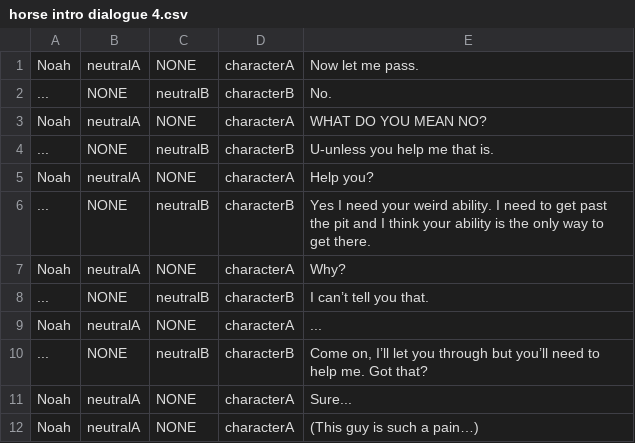
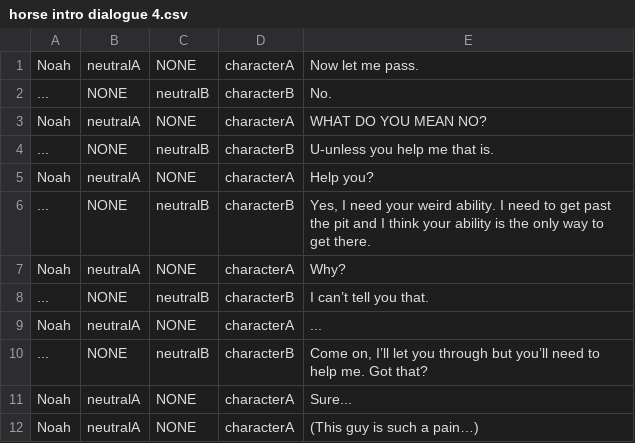
Before and after one commit to doughnut923/Swaccoon, a CSV file: CMPUT 250 Base Unity Project/Assets/TechDemo/Cutscene Dialogue/horse intro dialogue 4.csv, drawn as a sheet.

Commit message:
changed the credits scene, updated dialogue, updated cutscenes, added some environment assets

```diff
--- a/CMPUT 250 Base Unity Project/Assets/TechDemo/Cutscene Dialogue/horse intro dialogue 4.csv
+++ b/CMPUT 250 Base Unity Project/Assets/TechDemo/Cutscene Dialogue/horse intro dialogue 4.csv
@@ -5,3 +5,3 @@ Noah,neutralA,NONE,characterA,"WHAT DO YOU MEAN NO?"
 Noah,neutralA,NONE,characterA,"Help you?"
-...,NONE,neutralB,characterB,"Yes I need your weird ability. I need to get past the pit and I think your ability is the only way to get there."
+...,NONE,neutralB,characterB,"Yes, I need your weird ability. I need to get past the pit and I think your ability is the only way to get there."
 Noah,neutralA,NONE,characterA,"Why?"
```
Also changed, not shown: 12 other files.
